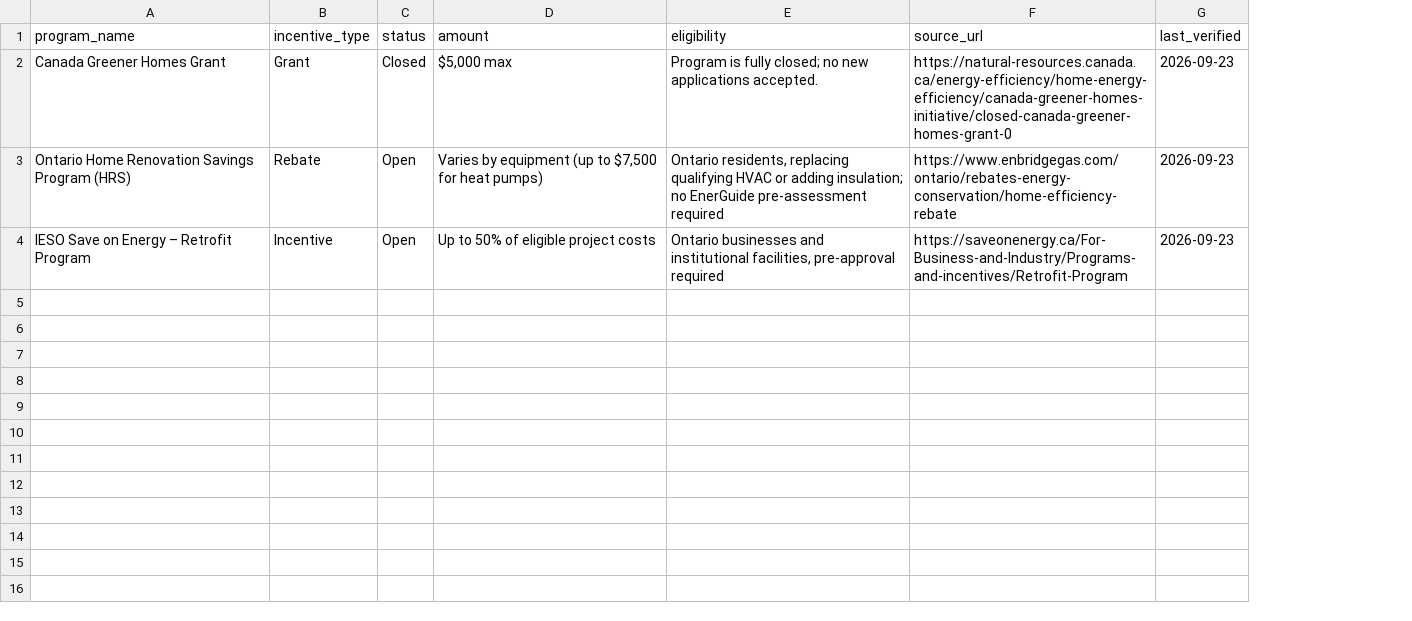
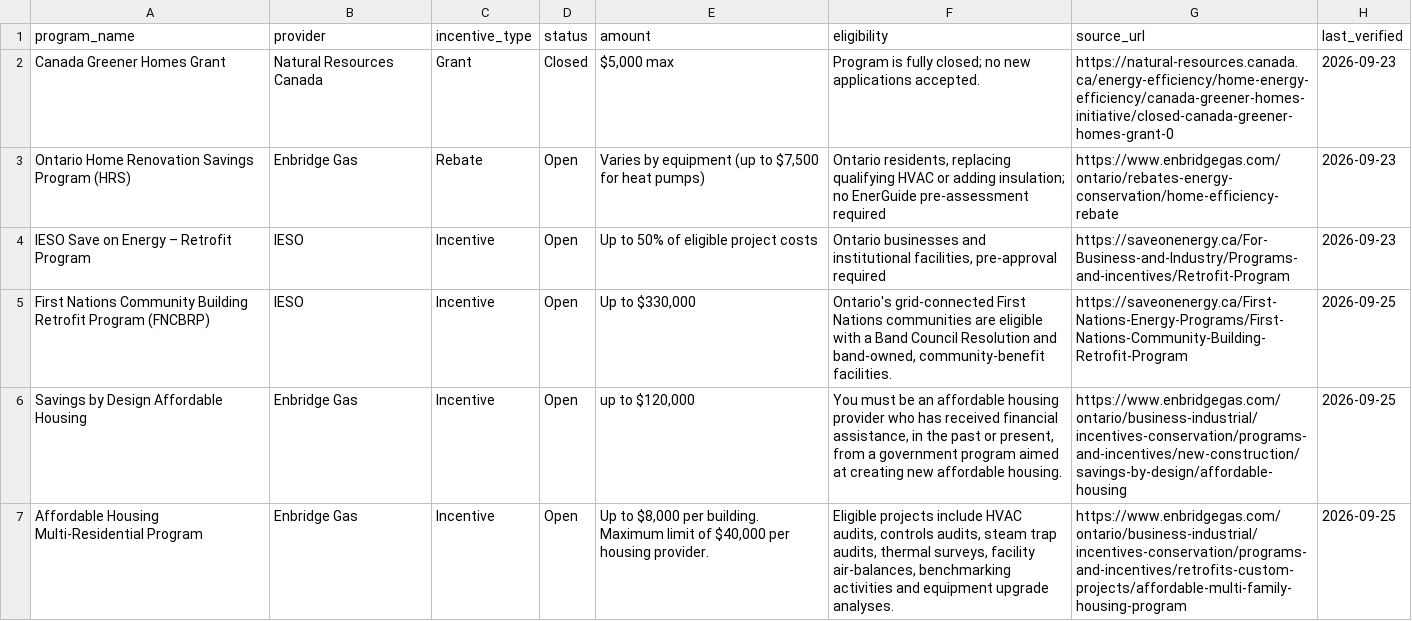
Before and after one commit to UnluckyCodeDev/ontario-rebates, a CSV file: rebates.csv, drawn as a sheet; only a part is shown; the diff covers the shown part only; the diff names each change by its address in the sheet, - before the commit and + after, or states it on an @@ line.

Commit message:
Expand dataset to 10+ Ontario electrification programs

```diff
--- a/rebates.csv
+++ b/rebates.csv
+column B (provider), rows 2-4: Natural Resources Canada | Enbridge Gas | IESO
+row 5: First Nations Community Building Retrofit Program (FNCBRP) | IESO | Incentive | Open | Up to $330,000 | Ontario's grid-connected First Nations communities are eligible with a Band Council Resolution and band-owned, community-benefit facilities. | https://saveonenergy.ca/First-Nations-Energy-Programs/First-Nations-Community-Building-Retrofit-Program | 2026-09-25
+row 6: Savings by Design Affordable Housing | Enbridge Gas | Incentive | Open | up to $120,000 | You must be an affordable housing provider who has received financial assistance, in the past or present, from a government program aimed at creating new affordable housing. | https://www.enbridgegas.com/ontario/business-industrial/incentives-conservation/programs-and-incentives/new-construction/savings-by-design/affordable-housing | 2026-09-25
+row 7: Affordable Housing Multi-Residential Program | Enbridge Gas | Incentive | Open | Up to $8,000 per building. Maximum limit of $40,000 per housing provider. | Eligible projects include HVAC audits, controls audits, steam trap audits, thermal surveys, facility air-balances, benchmarking activities and equipment upgrade analyses. | https://www.enbridgegas.com/ontario/business-industrial/incentives-conservation/programs-and-incentives/retrofits-custom-projects/affordable-multi-family-housing-program | 2026-09-25
```
Also changed, not shown: 5 added rows elsewhere in this file, 1 other file.
